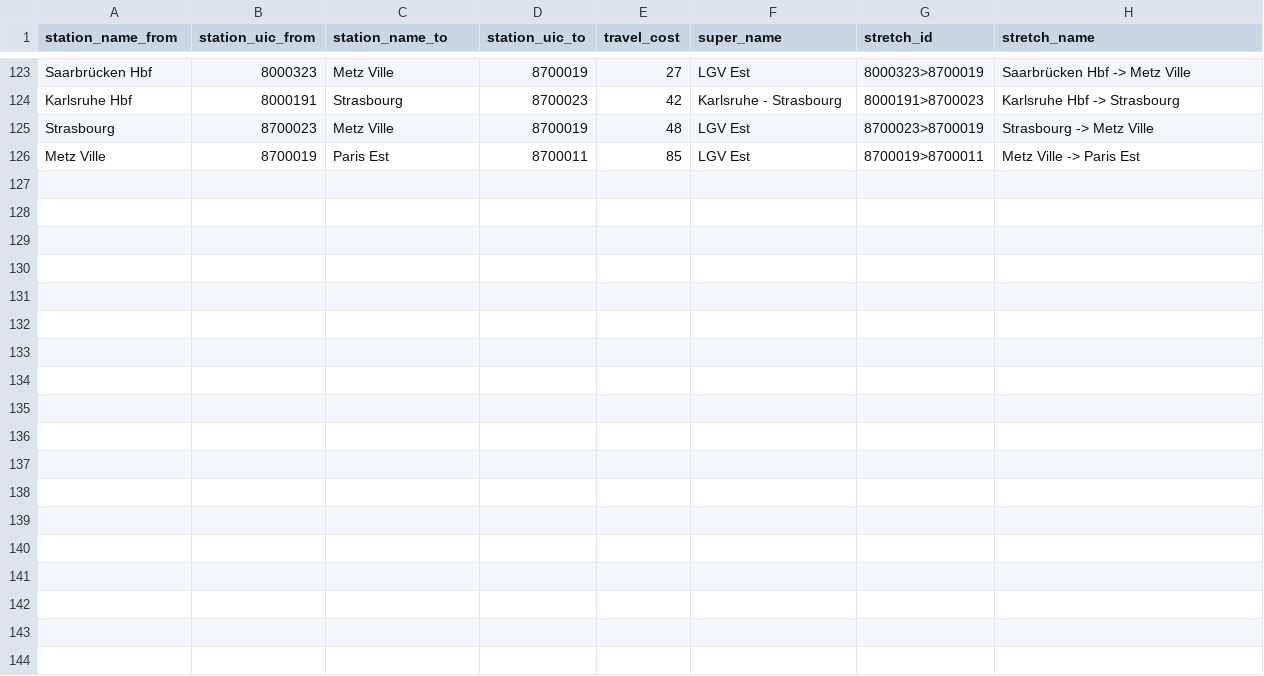
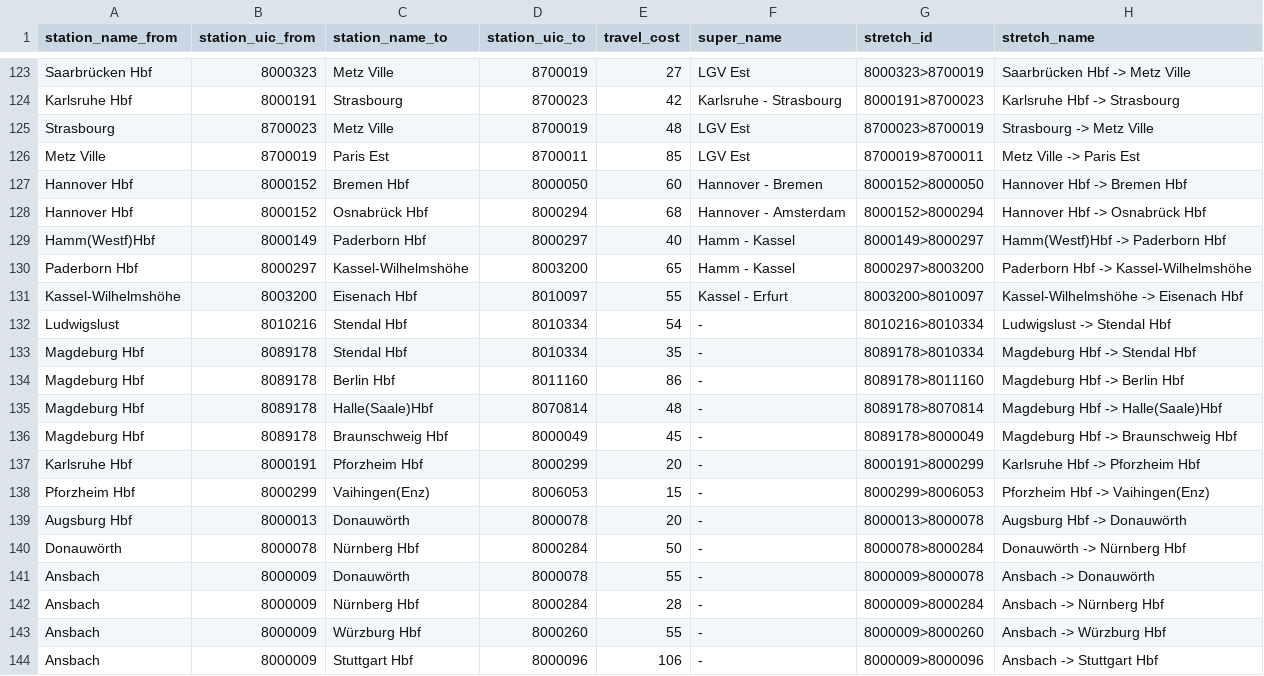
Before and after one commit to lumaghg/heidelberg-train-monitor, a CSV file: src/de/static/stretches.csv, drawn as a sheet; only a part is shown, gaps mark what is left out; the diff names each change by its address in the sheet, - before the commit and + after, or states it on an @@ line.

```diff
--- a/src/de/static/stretches.csv
+++ b/src/de/static/stretches.csv
+row 127: Hannover Hbf | 8000152 | Bremen Hbf | 8000050 | 60 | Hannover - Bremen | 8000152>8000050 | Hannover Hbf -> Bremen Hbf
+row 128: Hannover Hbf | 8000152 | Osnabrück Hbf | 8000294 | 68 | Hannover - Amsterdam | 8000152>8000294 | Hannover Hbf -> Osnabrück Hbf
+row 129: Hamm(Westf)Hbf | 8000149 | Paderborn Hbf | 8000297 | 40 | Hamm - Kassel | 8000149>8000297 | Hamm(Westf)Hbf -> Paderborn Hbf
+row 130: Paderborn Hbf | 8000297 | Kassel-Wilhelmshöhe | 8003200 | 65 | Hamm - Kassel | 8000297>8003200 | Paderborn Hbf -> Kassel-Wilhelmshöhe
+row 131: Kassel-Wilhelmshöhe | 8003200 | Eisenach Hbf | 8010097 | 55 | Kassel - Erfurt | 8003200>8010097 | Kassel-Wilhelmshöhe -> Eisenach Hbf
+row 132: Ludwigslust | 8010216 | Stendal Hbf | 8010334 | 54 | - | 8010216>8010334 | Ludwigslust -> Stendal Hbf
+row 133: Magdeburg Hbf | 8089178 | Stendal Hbf | 8010334 | 35 | - | 8089178>8010334 | Magdeburg Hbf -> Stendal Hbf
+row 134: Magdeburg Hbf | 8089178 | Berlin Hbf | 8011160 | 86 | - | 8089178>8011160 | Magdeburg Hbf -> Berlin Hbf
+row 135: Magdeburg Hbf | 8089178 | Halle(Saale)Hbf | 8070814 | 48 | - | 8089178>8070814 | Magdeburg Hbf -> Halle(Saale)Hbf
+row 136: Magdeburg Hbf | 8089178 | Braunschweig Hbf | 8000049 | 45 | - | 8089178>8000049 | Magdeburg Hbf -> Braunschweig Hbf
+row 137: Karlsruhe Hbf | 8000191 | Pforzheim Hbf | 8000299 | 20 | - | 8000191>8000299 | Karlsruhe Hbf -> Pforzheim Hbf
+row 138: Pforzheim Hbf | 8000299 | Vaihingen(Enz) | 8006053 | 15 | - | 8000299>8006053 | Pforzheim Hbf -> Vaihingen(Enz)
+row 139: Augsburg Hbf | 8000013 | Donauwörth | 8000078 | 20 | - | 8000013>8000078 | Augsburg Hbf -> Donauwörth
+row 140: Donauwörth | 8000078 | Nürnberg Hbf | 8000284 | 50 | - | 8000078>8000284 | Donauwörth -> Nürnberg Hbf
+row 141: Ansbach | 8000009 | Donauwörth | 8000078 | 55 | - | 8000009>8000078 | Ansbach -> Donauwörth
+row 142: Ansbach | 8000009 | Nürnberg Hbf | 8000284 | 28 | - | 8000009>8000284 | Ansbach -> Nürnberg Hbf
+row 143: Ansbach | 8000009 | Würzburg Hbf | 8000260 | 55 | - | 8000009>8000260 | Ansbach -> Würzburg Hbf
+row 144: Ansbach | 8000009 | Stuttgart Hbf | 8000096 | 106 | - | 8000009>8000096 | Ansbach -> Stuttgart Hbf
```
Also changed, not shown: src/de/static/stations.csv, src/de/static/stretch_segments.csv, 1 other file.
